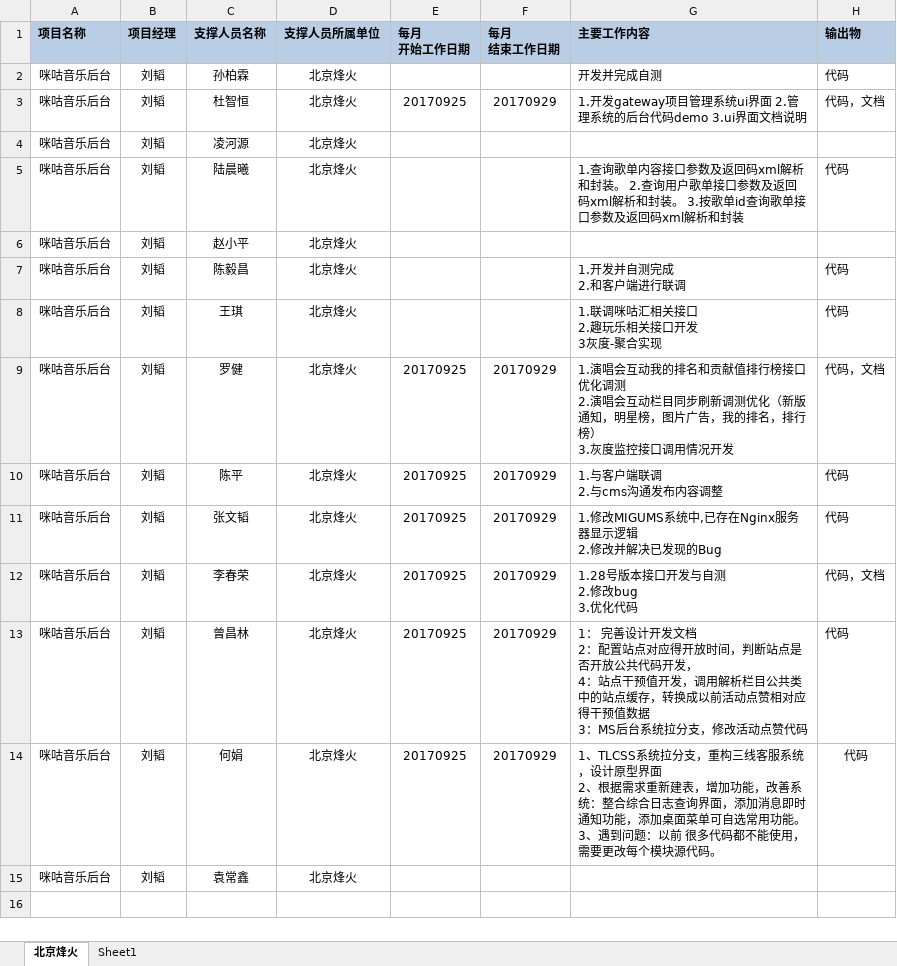
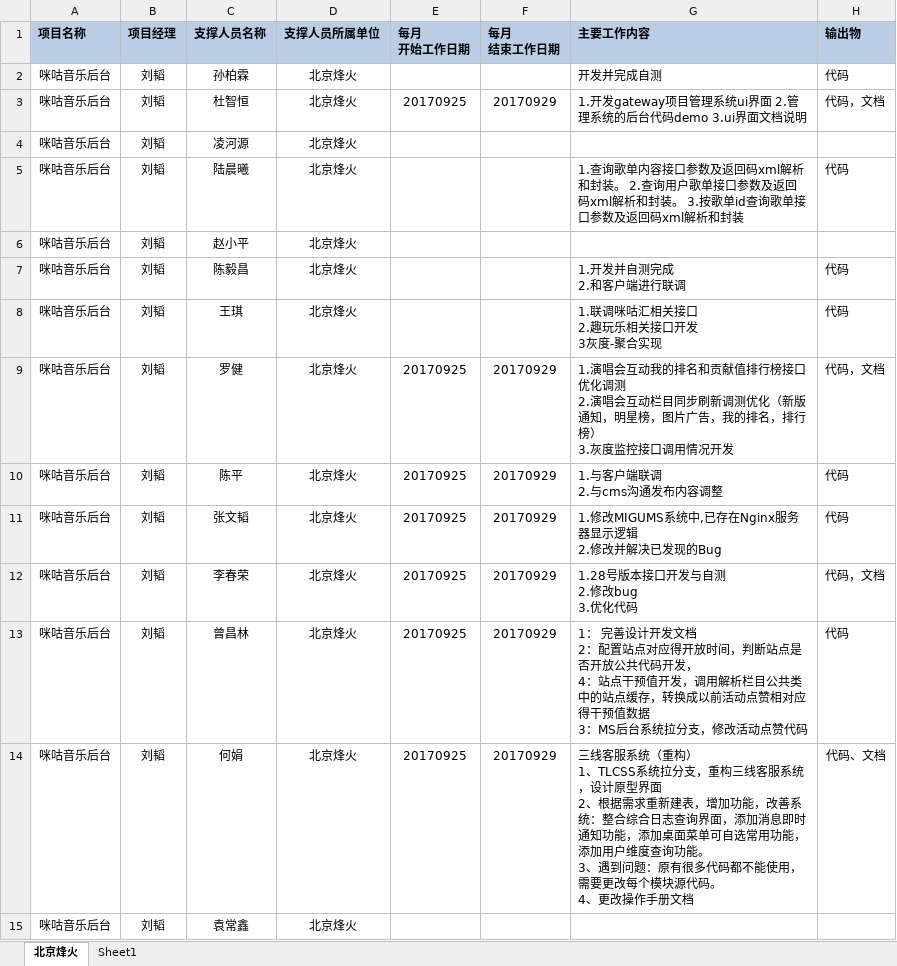
Before and after one commit to just-forking/weekReport, an Excel workbook: 20170929周报/技术支撑服务人员周报日报-20170929.xlsx, sheet 北京烽火, drawn as a sheet; values as stored, in another font and other column widths than the file's, no borders; ↵ is a line break in a cell; the diff names each change by its address in the sheet, - before the commit and + after, or states it on an @@ line.

```diff
--- a/20170929周报/技术支撑服务人员周报日报-20170929.xlsx (sheet 北京烽火)
+++ b/20170929周报/技术支撑服务人员周报日报-20170929.xlsx (sheet 北京烽火)
-G14 (主要工作内容): 1、TLCSS系统拉分支，重构三线客服系统，设计原型界面 ↵ 2、根据需求重新建表，增加功能，改善系统：整合综合日志查询界面，添加消息即时通知功能，添加桌面菜单可自选常用功能。 ↵ 3、遇到问题：以前 很多代码都不能使用，需要更改每个模块源代码。
+G14 (主要工作内容): 三线客服系统（重构） ↵ 1、TLCSS系统拉分支，重构三线客服系统，设计原型界面 ↵ 2、根据需求重新建表，增加功能，改善系统：整合综合日志查询界面，添加消息即时通知功能，添加桌面菜单可自选常用功能，添加用户维度查询功能。 ↵ 3、遇到问题：原有很多代码都不能使用，需要更改每个模块源代码。 ↵ 4、更改操作手册文档
-H14 (输出物): 代码
+H14 (输出物): 代码、文档
```
Also changed, not shown: 20170922周报/技术支撑服务人员周报日报-20170922.xlsx.
